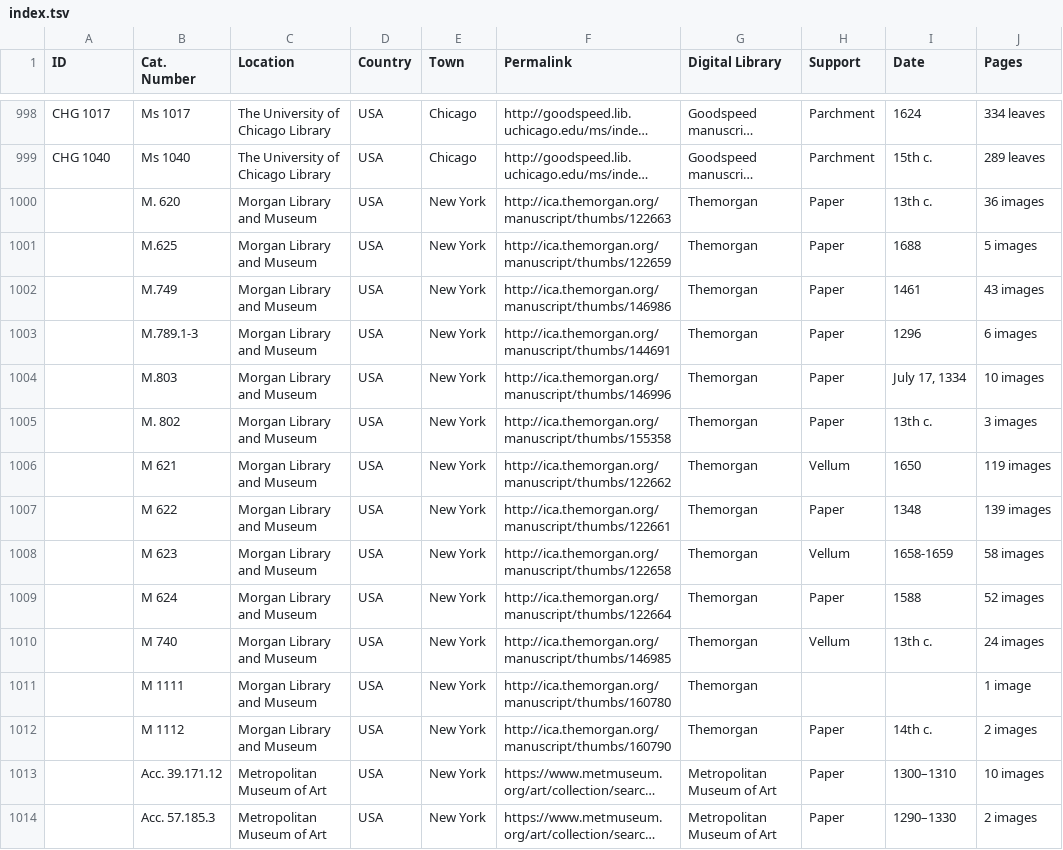
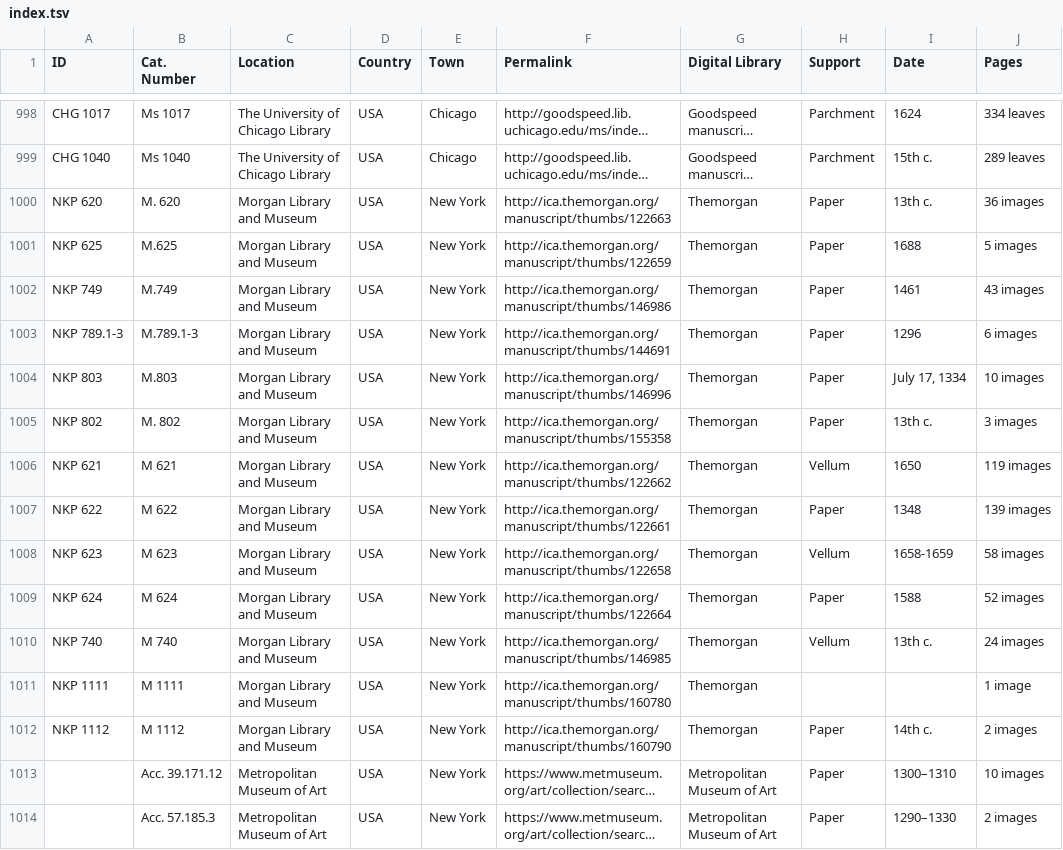
Before and after one commit to CVidalG/Index-of-Armenian-Manuscripts, a TSV file: index.tsv, drawn as a sheet; only a part is shown, gaps mark what is left out; long unchanged cells end in …; the diff names each change by its address in the sheet, - before the commit and + after, or states it on an @@ line.

Commit message:
update Morgan Library

```diff
--- a/index.tsv
+++ b/index.tsv
-A1000 (ID): (empty)
+A1000 (ID): NKP 620
-A1001 (ID): (empty)
+A1001 (ID): NKP 625
-A1002 (ID): (empty)
+A1002 (ID): NKP 749
-A1003 (ID): (empty)
+A1003 (ID): NKP 789.1-3
-A1004 (ID): (empty)
+A1004 (ID): NKP 803
-A1005 (ID): (empty)
+A1005 (ID): NKP 802
-A1006 (ID): (empty)
+A1006 (ID): NKP 621
-A1007 (ID): (empty)
+A1007 (ID): NKP 622
-A1008 (ID): (empty)
+A1008 (ID): NKP 623
-A1009 (ID): (empty)
+A1009 (ID): NKP 624
-A1010 (ID): (empty)
+A1010 (ID): NKP 740
-A1011 (ID): (empty)
+A1011 (ID): NKP 1111
-A1012 (ID): (empty)
+A1012 (ID): NKP 1112
```
